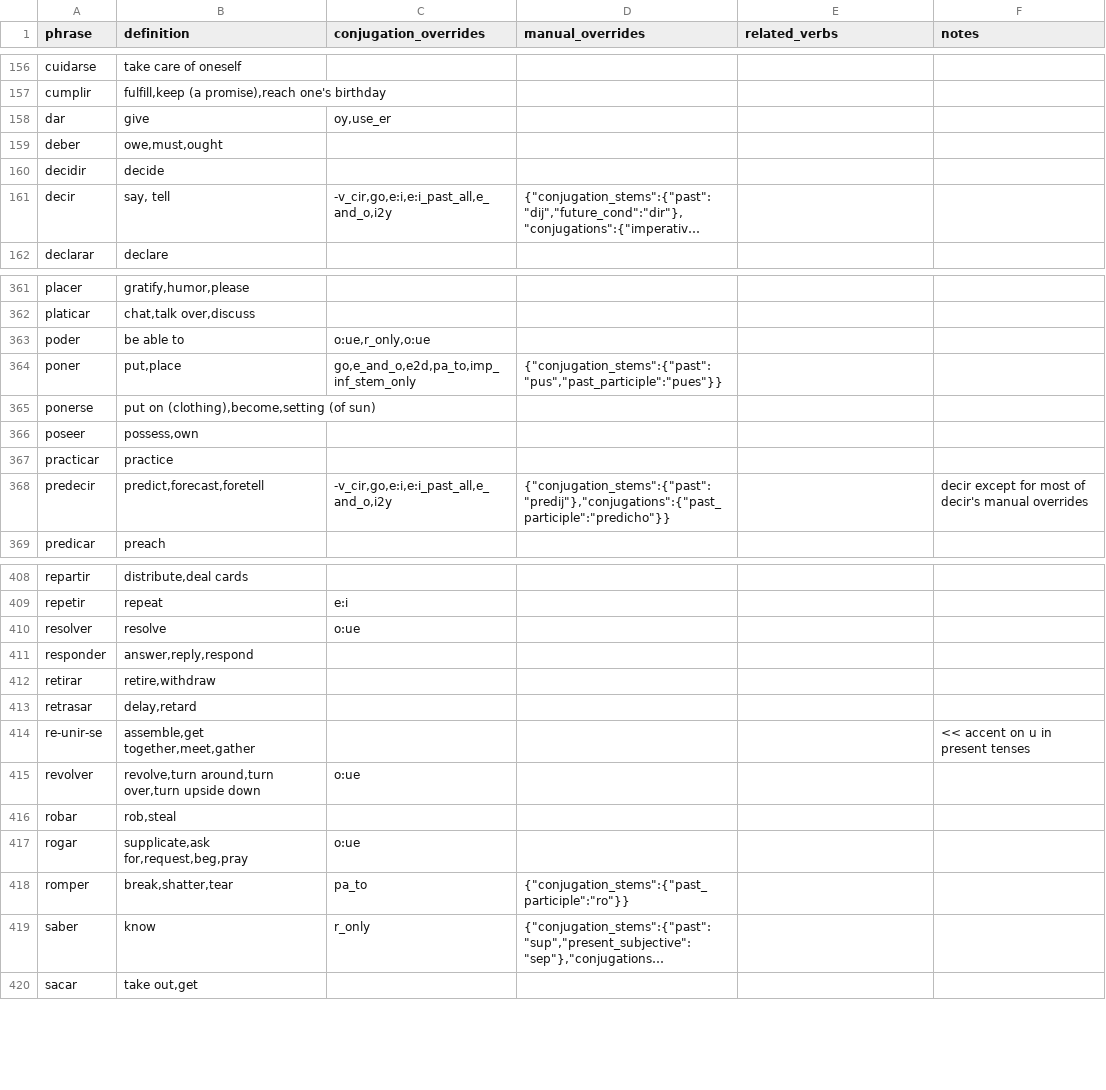
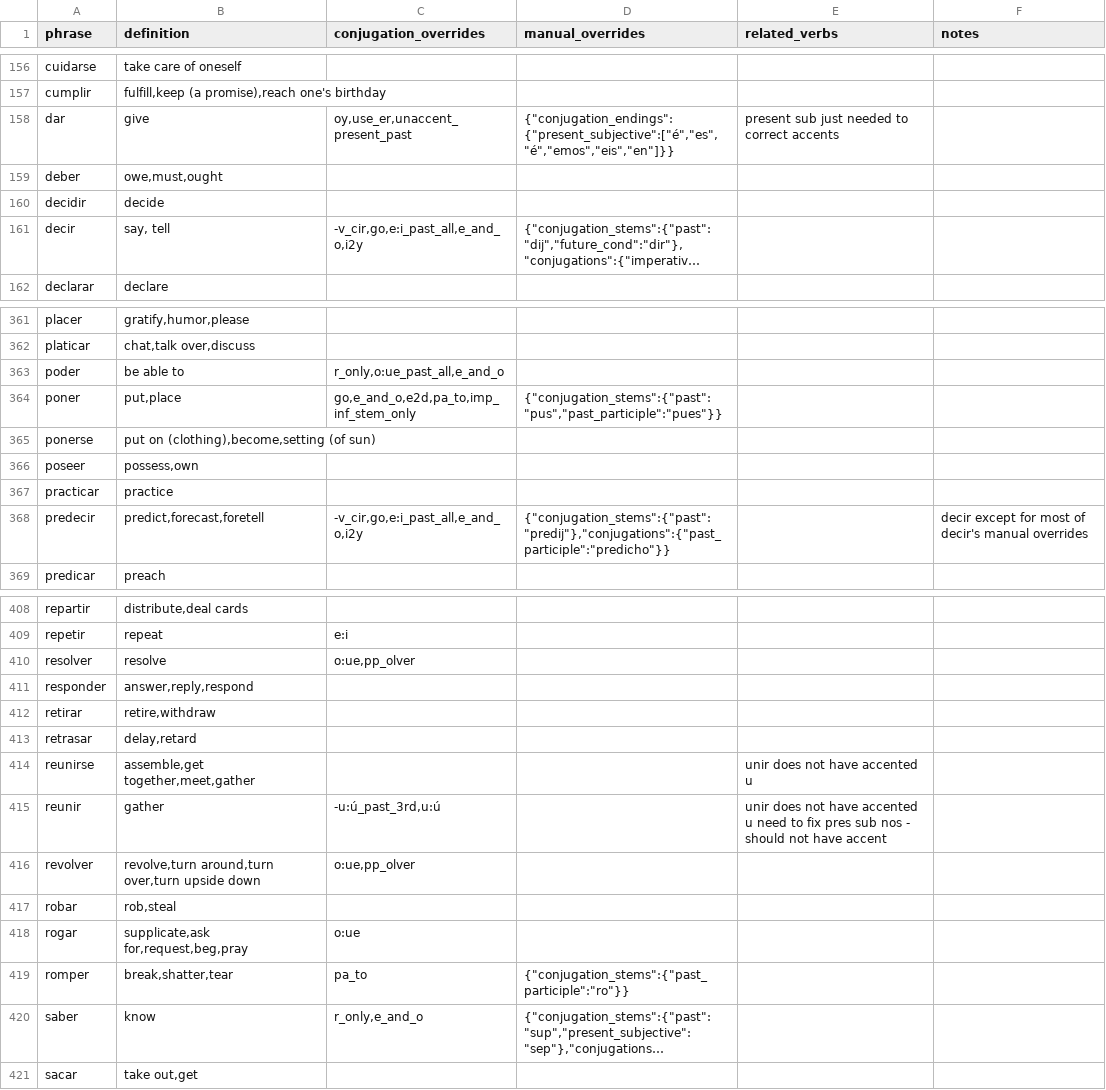
Before and after one commit to patmoore/anki-conjugate-spanish, a CSV file: conjugate_spanish/dictionaries/501verbs.csv, drawn as a sheet; only a part is shown, gaps mark what is left out; long unchanged cells end in …; removed rows and columns are numbered as before the commit, all else as after; the diff covers the shown part only; the diff names each change by its address in the sheet, - before the commit and + after, or states it on an @@ line.

Commit message:
more conjugation fixes

```diff
--- a/conjugate_spanish/dictionaries/501verbs.csv
+++ b/conjugate_spanish/dictionaries/501verbs.csv
-C158 (conjugation_overrides): oy,use_er
+C158 (conjugation_overrides): oy,use_er,unaccent_present_past
-D158 (manual_overrides): (empty)
+D158 (manual_overrides): {"conjugation_endings":{"present_subjective":["é","es","é","emos","eis","en"]}}
-E158 (related_verbs): (empty)
+E158 (related_verbs): present sub just needed to correct accents
-C161 (conjugation_overrides): -v_cir,go,e:i,e:i_past_all,e_and_o,i2y
+C161 (conjugation_overrides): -v_cir,go,e:i_past_all,e_and_o,i2y
-C363 (conjugation_overrides): o:ue,r_only,o:ue
+C363 (conjugation_overrides): r_only,o:ue_past_all,e_and_o
-C368 (conjugation_overrides): -v_cir,go,e:i,e:i_past_all,e_and_o,i2y
+C368 (conjugation_overrides): -v_cir,go,e:i_past_all,e_and_o,i2y
-C410 (conjugation_overrides): o:ue
+C410 (conjugation_overrides): o:ue,pp_olver
-row 414: re-unir-se | assemble,get together,meet,gather |  |  |  | << accent on u in present tenses
+row 414: reunirse | assemble,get together,meet,gather |  |  | unir does not have accented u
+row 415: reunir | gather | -u:ú_past_3rd,u:ú |  | unir does not have accented u need to fix pres sub nos - should not have accent
-C416 (conjugation_overrides): o:ue
+C416 (conjugation_overrides): o:ue,pp_olver
-C420 (conjugation_overrides): r_only
+C420 (conjugation_overrides): r_only,e_and_o
```
Also changed, not shown: 5 edited cells elsewhere in this file, 4 other files.
